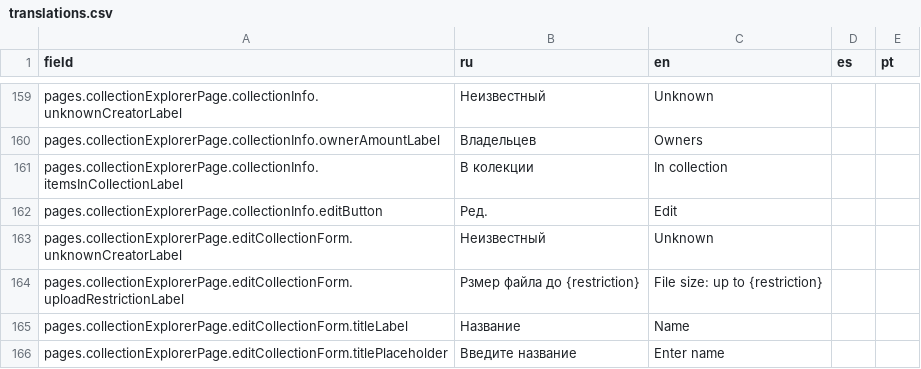
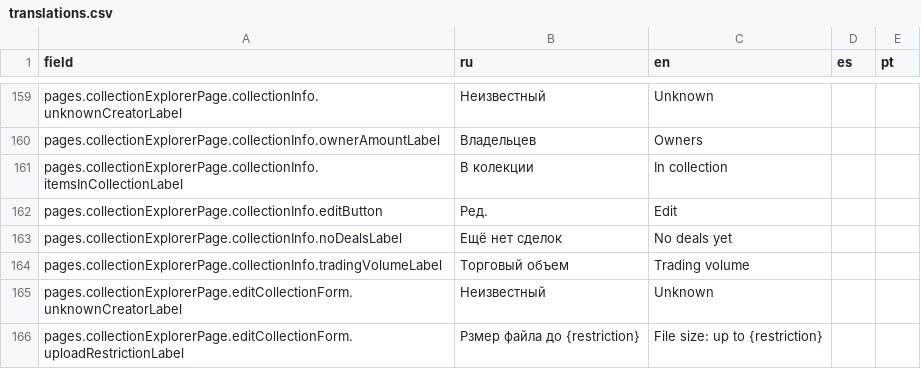
Before and after one commit to axador/ax-file-store, a CSV file: translations/translations.csv, drawn as a sheet; only a part is shown, gaps mark what is left out; the shorter side is filled out with more unchanged rows; the diff names each change by its address in the sheet, - before the commit and + after, or states it on an @@ line.

Commit message:
Update translations

```diff
--- a/translations/translations.csv
+++ b/translations/translations.csv
+row 163: pages.collectionExplorerPage.collectionInfo.noDealsLabel | Ещё нет сделок | No deals yet
+row 164: pages.collectionExplorerPage.collectionInfo.tradingVolumeLabel | Торговый объем | Trading volume
```
Also changed, not shown: 4 other files.
